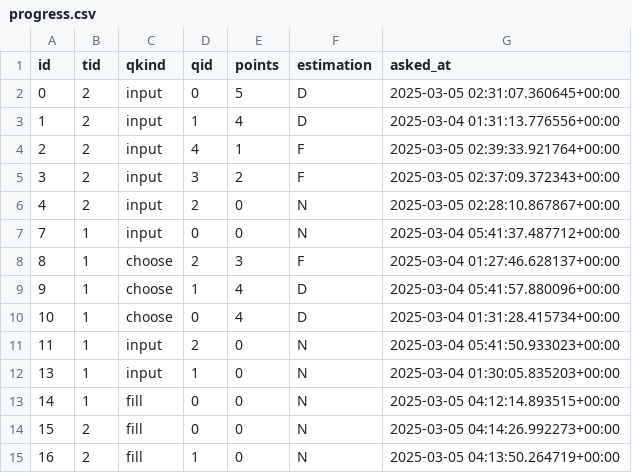
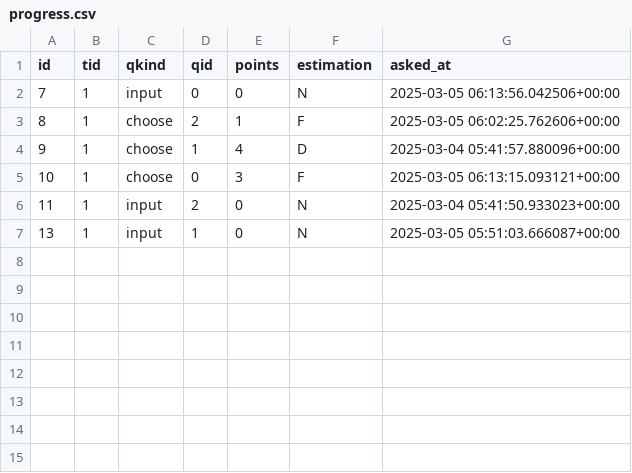
Before and after one commit to df09/eng, a CSV file: data/users/df09/progress.csv, drawn as a sheet.

```diff
--- a/data/users/df09/progress.csv
+++ b/data/users/df09/progress.csv
@@ -1,15 +1,7 @@
 id,tid,qkind,qid,points,estimation,asked_at
-0,2,input,0,5,D,2025-03-05 02:31:07.360645+00:00
-1,2,input,1,4,D,2025-03-04 01:31:13.776556+00:00
-2,2,input,4,1,F,2025-03-05 02:39:33.921764+00:00
-3,2,input,3,2,F,2025-03-05 02:37:09.372343+00:00
-4,2,input,2,0,N,2025-03-05 02:28:10.867867+00:00
-7,1,input,0,0,N,2025-03-04 05:41:37.487712+00:00
-8,1,choose,2,3,F,2025-03-04 01:27:46.628137+00:00
+7,1,input,0,0,N,2025-03-05 06:13:56.042506+00:00
+8,1,choose,2,1,F,2025-03-05 06:02:25.762606+00:00
 9,1,choose,1,4,D,2025-03-04 05:41:57.880096+00:00
-10,1,choose,0,4,D,2025-03-04 01:31:28.415734+00:00
+10,1,choose,0,3,F,2025-03-05 06:13:15.093121+00:00
 11,1,input,2,0,N,2025-03-04 05:41:50.933023+00:00
-13,1,input,1,0,N,2025-03-04 01:30:05.835203+00:00
-14,1,fill,0,0,N,2025-03-05 04:12:14.893515+00:00
-15,2,fill,0,0,N,2025-03-05 04:14:26.992273+00:00
-16,2,fill,1,0,N,2025-03-05 04:13:50.264719+00:00
+13,1,input,1,0,N,2025-03-05 05:51:03.666087+00:00
```
Also changed, not shown: data/topics/1_test/questions/inputs.csv, data/topics/2_pronouns/questions/inputs.csv, 23 other files.
